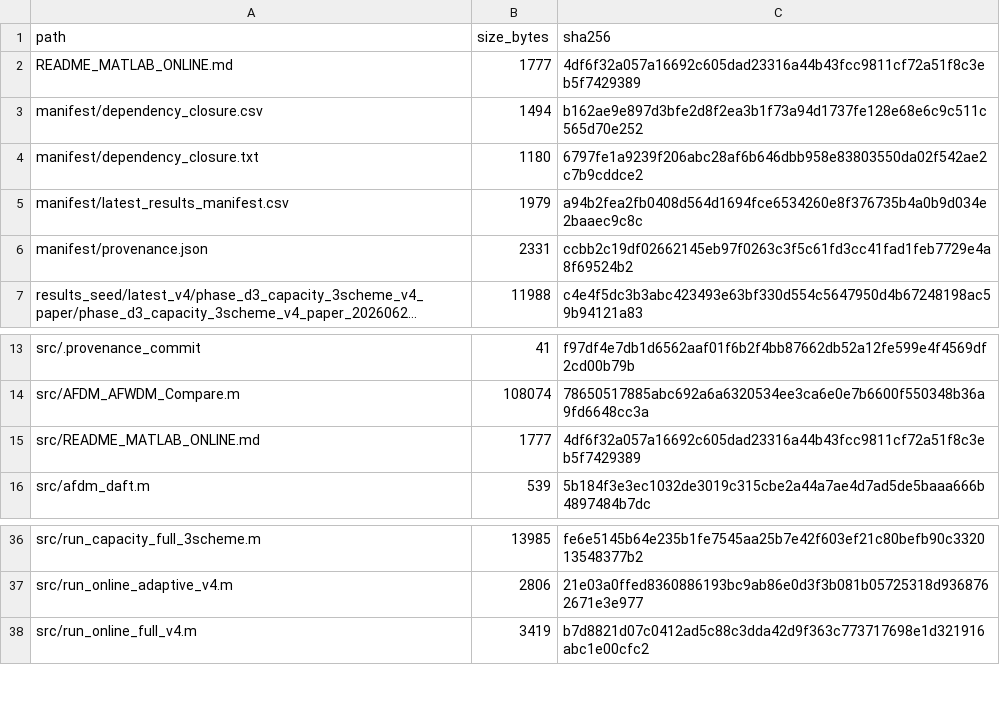
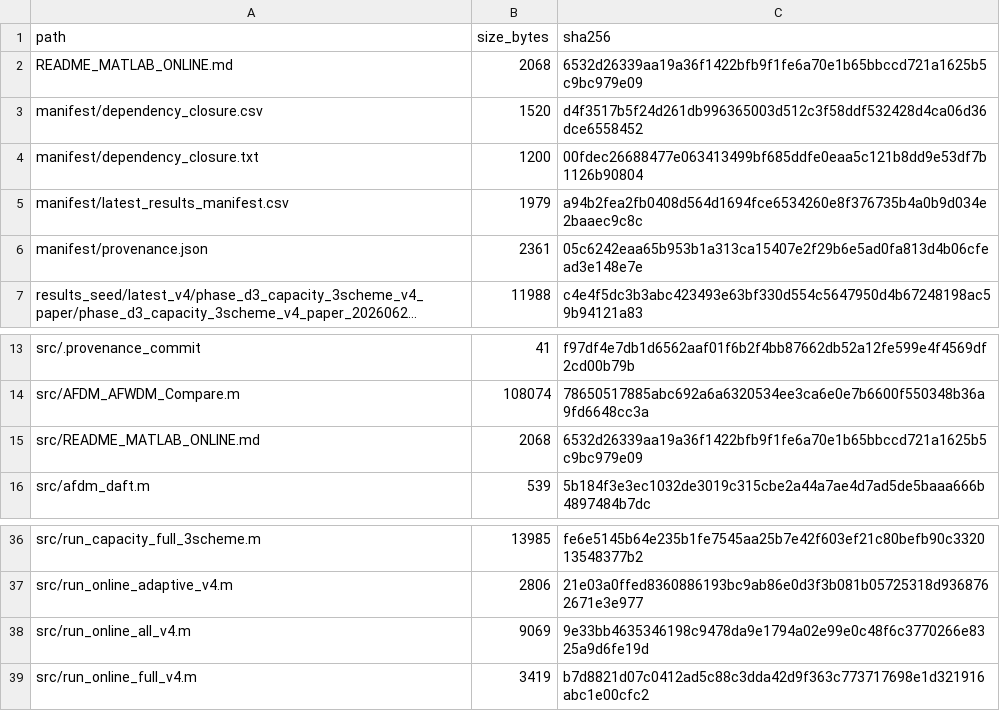
Before and after one commit to Ericjiang2/afwdm_matlab_online, a CSV file: manifest/files_sha256.csv, drawn as a sheet; only a part is shown, gaps mark what is left out; long unchanged cells end in …; the diff names each change by its address in the sheet, - before the commit and + after, or states it on an @@ line.

Commit message:
add resumable online master runner

```diff
--- a/manifest/files_sha256.csv
+++ b/manifest/files_sha256.csv
-B2 (size_bytes): 1777
+B2 (size_bytes): 2068
-C2 (sha256): 4df6f32a057a16692c605dad23316a44b43fcc9811cf72a51f8c3eb5f7429389
+C2 (sha256): 6532d26339aa19a36f1422bfb9f1fe6a70e1b65bbccd721a1625b5c9bc979e09
-B3 (size_bytes): 1494
+B3 (size_bytes): 1520
-C3 (sha256): b162ae9e897d3bfe2d8f2ea3b1f73a94d1737fe128e68e6c9c511c565d70e252
+C3 (sha256): d4f3517b5f24d261db996365003d512c3f58ddf532428d4ca06d36dce6558452
-B4 (size_bytes): 1180
+B4 (size_bytes): 1200
-C4 (sha256): 6797fe1a9239f206abc28af6b646dbb958e83803550da02f542ae2c7b9cddce2
+C4 (sha256): 00fdec26688477e063413499bf685ddfe0eaa5c121b8dd9e53df7b1126b90804
-B6 (size_bytes): 2331
+B6 (size_bytes): 2361
-C6 (sha256): ccbb2c19df02662145eb97f0263c3f5c61fd3cc41fad1feb7729e4a8f69524b2
+C6 (sha256): 05c6242eaa65b953b1a313ca15407e2f29b6e5ad0fa813d4b06cfead3e148e7e
-B15 (size_bytes): 1777
+B15 (size_bytes): 2068
-C15 (sha256): 4df6f32a057a16692c605dad23316a44b43fcc9811cf72a51f8c3eb5f7429389
+C15 (sha256): 6532d26339aa19a36f1422bfb9f1fe6a70e1b65bbccd721a1625b5c9bc979e09
+row 38: src/run_online_all_v4.m | 9069 | 9e33bb4635346198c9478da9e1794a02e99e0c48f6c3770266e8325a9d6fe19d
```
Also changed, not shown: manifest/dependency_closure.csv, 4 other files.
